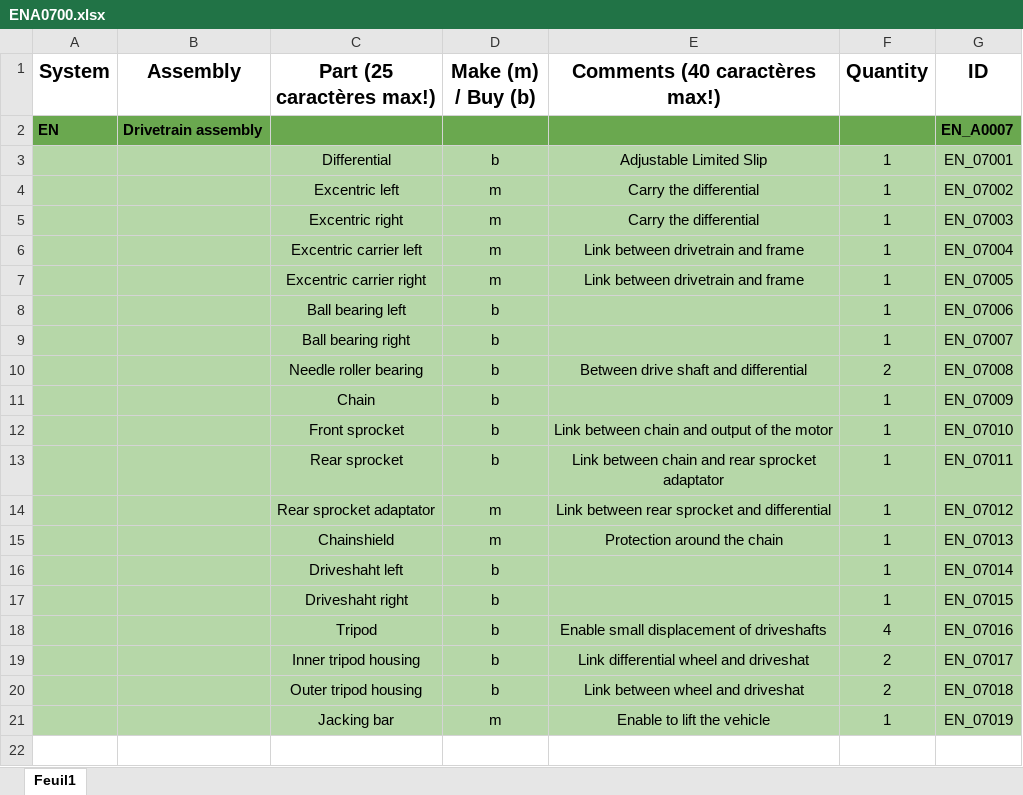
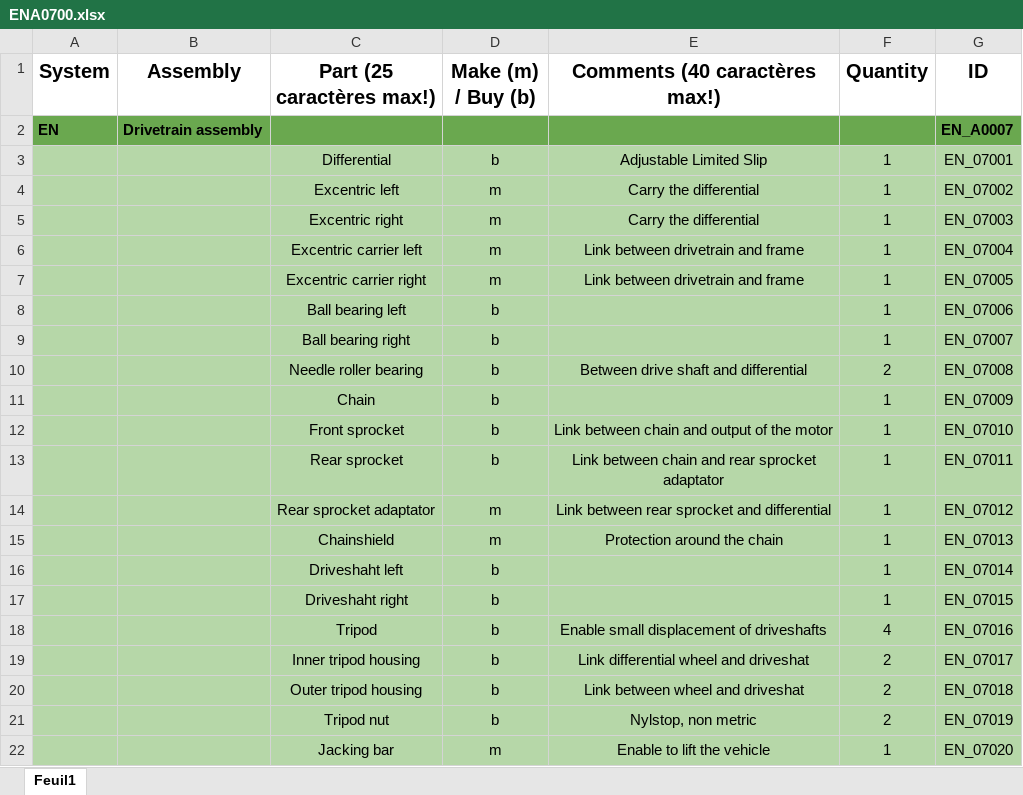
Before and after one commit to EOSCogniton/STUF2019, an Excel workbook: CR - Cost Report/BOM/EN/ENA0700.xlsx, sheet Feuil1, drawn as a sheet; values as stored, in another font and other column widths than the file's, no borders; addresses are those after the commit; the diff names each change by its address in the sheet, - before the commit and + after, or states it on an @@ line.

```diff
--- a/CR - Cost Report/BOM/EN/ENA0700.xlsx (sheet Feuil1)
+++ b/CR - Cost Report/BOM/EN/ENA0700.xlsx (sheet Feuil1)
+row 21:  |  | Tripod nut | b | Nylstop, non metric | 2 | EN_07019
-G22 (ID): EN_07019
+G22 (ID): EN_07020
```
Also changed, not shown: CR - Cost Report/BOM/WT/WTA0100_to_WTA0300.xlsx, 6 other files.
